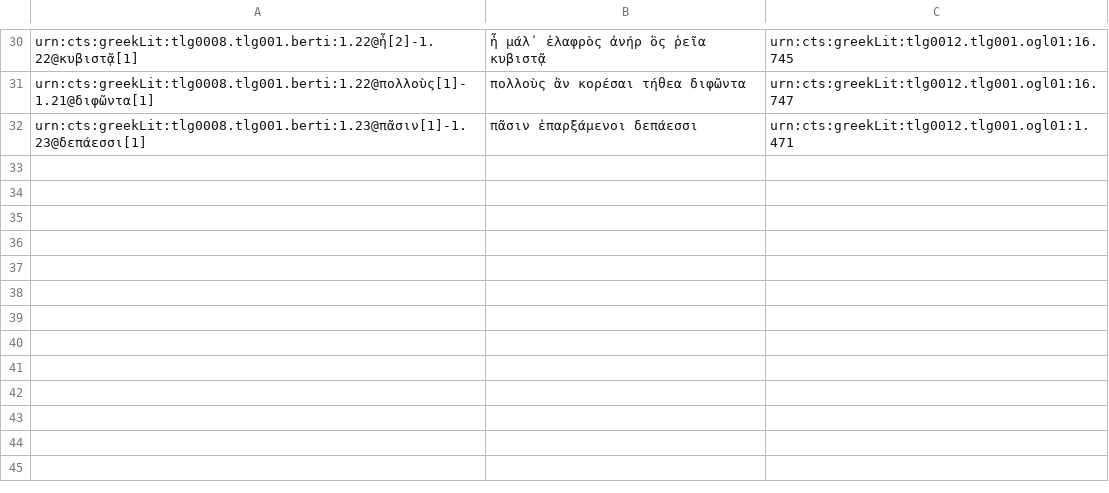
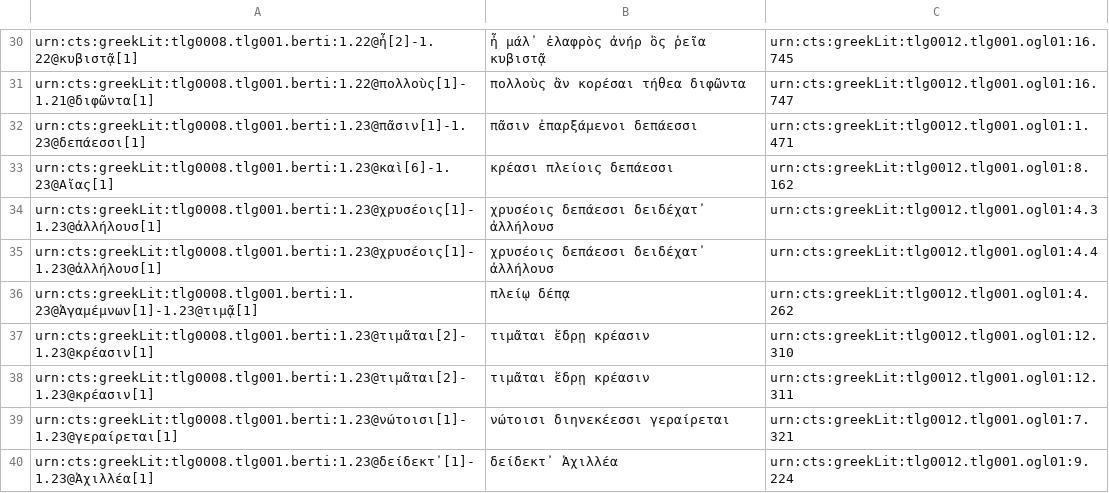
Before and after one commit to medaniel93/DigitalAthenaeus, a CSV file: homer/htr.csv, drawn as a sheet; only a part is shown, gaps mark what is left out; the diff names each change by its address in the sheet, - before the commit and + after, or states it on an @@ line.

Commit message:
Adding citations 5.20

```diff
--- a/homer/htr.csv
+++ b/homer/htr.csv
+row 33: urn:cts:greekLit:tlg0008.tlg001.berti:1.23@καὶ[6]-1.23@Αἴας[1] | κρέασι πλείοις δεπάεσσι | urn:cts:greekLit:tlg0012.tlg001.ogl01:8.162
+row 34: urn:cts:greekLit:tlg0008.tlg001.berti:1.23@χρυσέοις[1]-1.23@ἀλλήλουσ[1] | χρυσέοις δεπάεσσι δειδέχατ᾽ ἀλλήλουσ | urn:cts:greekLit:tlg0012.tlg001.ogl01:4.3
+row 35: urn:cts:greekLit:tlg0008.tlg001.berti:1.23@χρυσέοις[1]-1.23@ἀλλήλουσ[1] | χρυσέοις δεπάεσσι δειδέχατ᾽ ἀλλήλουσ | urn:cts:greekLit:tlg0012.tlg001.ogl01:4.4
+row 36: urn:cts:greekLit:tlg0008.tlg001.berti:1.23@Ἀγαμέμνων[1]-1.23@τιμᾷ[1] | πλείῳ δέπᾳ | urn:cts:greekLit:tlg0012.tlg001.ogl01:4.262
+row 37: urn:cts:greekLit:tlg0008.tlg001.berti:1.23@τιμᾶται[2]-1.23@κρέασιν[1] | τιμᾶται ἕδρῃ κρέασιν | urn:cts:greekLit:tlg0012.tlg001.ogl01:12.310
+row 38: urn:cts:greekLit:tlg0008.tlg001.berti:1.23@τιμᾶται[2]-1.23@κρέασιν[1] | τιμᾶται ἕδρῃ κρέασιν | urn:cts:greekLit:tlg0012.tlg001.ogl01:12.311
+row 39: urn:cts:greekLit:tlg0008.tlg001.berti:1.23@νώτοισι[1]-1.23@γεραίρεται[1] | νώτοισι διηνεκέεσσι γεραίρεται | urn:cts:greekLit:tlg0012.tlg001.ogl01:7.321
+row 40: urn:cts:greekLit:tlg0008.tlg001.berti:1.23@δείδεκτ᾽[1]-1.23@Ἀχιλλέα[1] | δείδεκτ᾽ Ἀχιλλέα | urn:cts:greekLit:tlg0012.tlg001.ogl01:9.224
```
